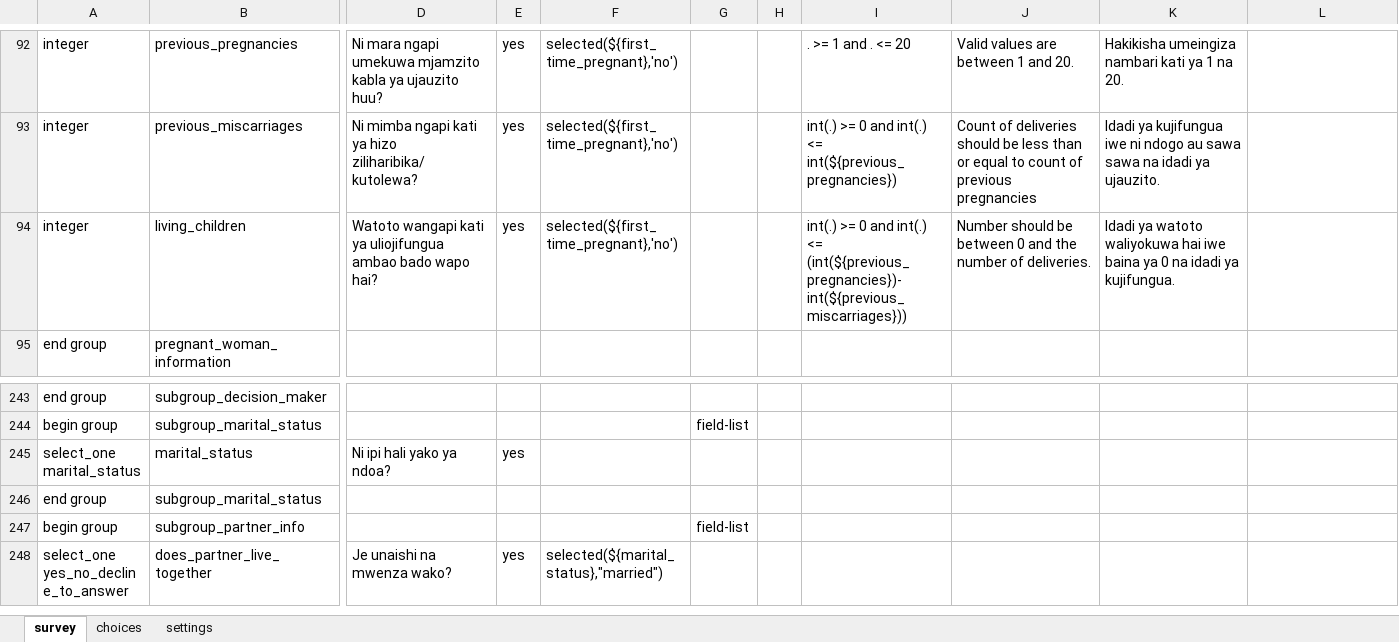
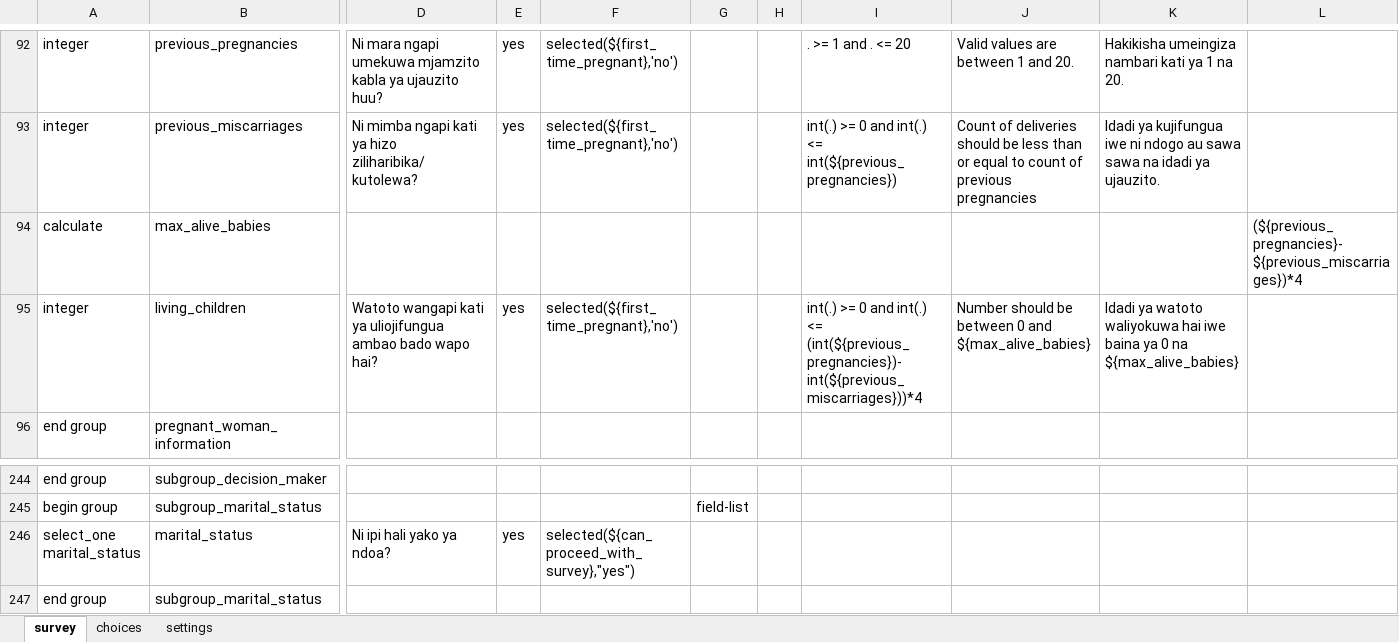
Before and after one commit to sookwalinga/cht-core, an Excel workbook: forms/app/pregnancy.xlsx, sheet survey, drawn as a sheet; only a part is shown, gaps mark what is left out; the shorter side is filled out with more unchanged rows; values as stored, in another font and other column widths than the file's, no borders; charts and pictures not drawn; addresses are those after the commit; rows hold the shown columns only; the diff names each change by its address in the sheet, - before the commit and + after, or states it on an @@ line.

```diff
--- a/forms/app/pregnancy.xlsx (sheet survey)
+++ b/forms/app/pregnancy.xlsx (sheet survey)
+row 94: calculate | max_alive_babies |  |  |  |  |  |  |  |  | (${previous_pregnancies}- ${previous_miscarriages})*4
-I95: …<= (int(${previous_pregnancies})- int(${previous_miscarriages}))
+I95: …<= (int(${previous_pregnancies})- int(${previous_miscarriages}))*4
-J95: …0 and the number of deliveries.
+J95: …0 and ${max_alive_babies}
-K95: …0 na idadi ya kujifungua.
+K95: …0 na ${max_alive_babies}
-F246: (empty)
+F246: selected(${can_proceed_with_survey},"yes")
```
Also changed, not shown: 5 other files.
